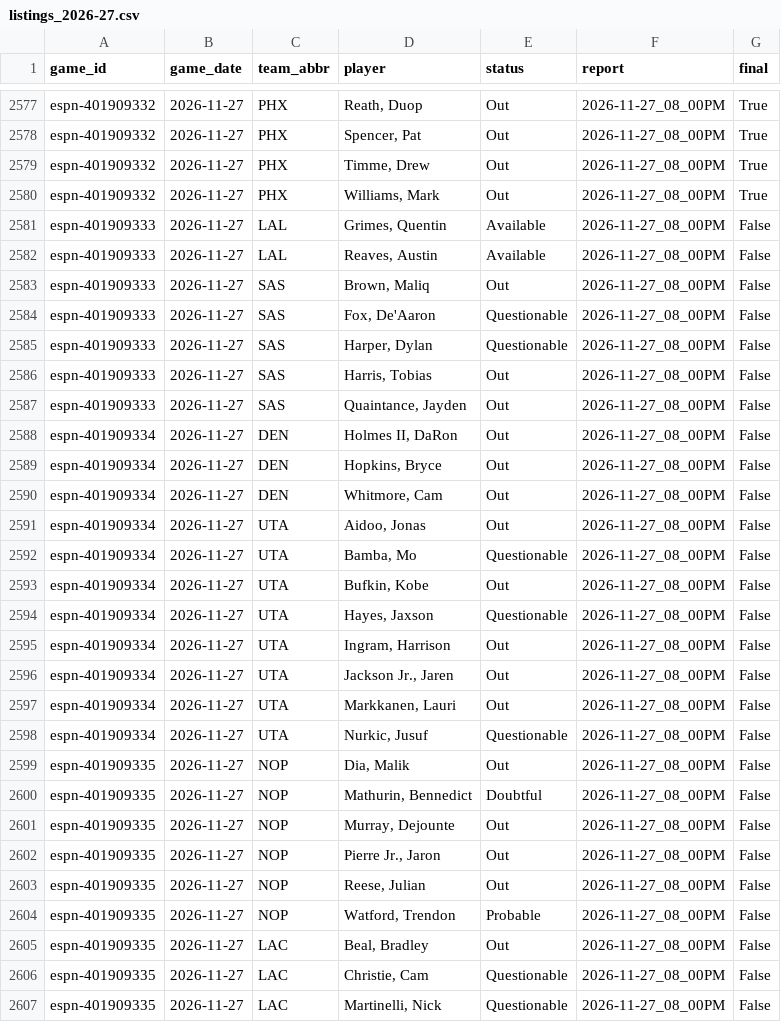
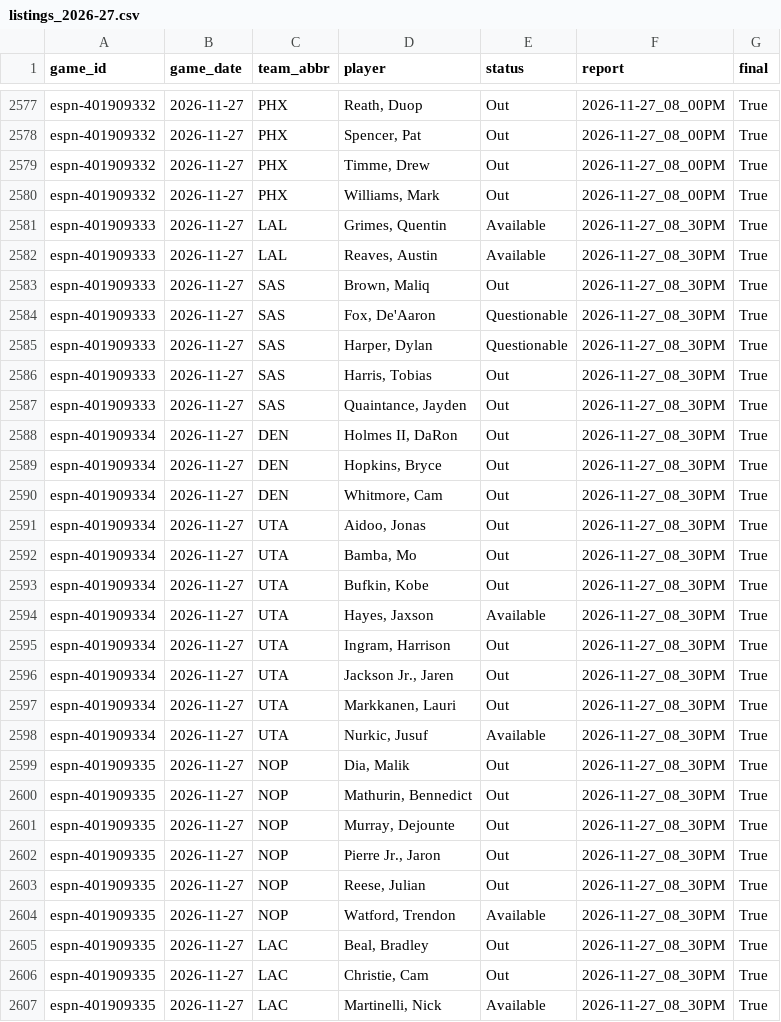
Before and after one commit to z3nsz/nba-prediction, a CSV file: live_state/listings_2026-27.csv, drawn as a sheet; only a part is shown, gaps mark what is left out; the diff covers the shown part only.

```diff
--- a/live_state/listings_2026-27.csv
+++ b/live_state/listings_2026-27.csv
@@ -2580,28 +2580,28 @@ espn-401909332,2026-11-27,PHX,"Timme, Drew",Out,2026-11-27_08_00PM,True
 espn-401909332,2026-11-27,PHX,"Williams, Mark",Out,2026-11-27_08_00PM,True
-espn-401909333,2026-11-27,LAL,"Grimes, Quentin",Available,2026-11-27_08_00PM,False
-espn-401909333,2026-11-27,LAL,"Reaves, Austin",Available,2026-11-27_08_00PM,False
-espn-401909333,2026-11-27,SAS,"Brown, Maliq",Out,2026-11-27_08_00PM,False
-espn-401909333,2026-11-27,SAS,"Fox, De'Aaron",Questionable,2026-11-27_08_00PM,False
-espn-401909333,2026-11-27,SAS,"Harper, Dylan",Questionable,2026-11-27_08_00PM,False
-espn-401909333,2026-11-27,SAS,"Harris, Tobias",Out,2026-11-27_08_00PM,False
-espn-401909333,2026-11-27,SAS,"Quaintance, Jayden",Out,2026-11-27_08_00PM,False
-espn-401909334,2026-11-27,DEN,"Holmes II, DaRon",Out,2026-11-27_08_00PM,False
-espn-401909334,2026-11-27,DEN,"Hopkins, Bryce",Out,2026-11-27_08_00PM,False
-espn-401909334,2026-11-27,DEN,"Whitmore, Cam",Out,2026-11-27_08_00PM,False
-espn-401909334,2026-11-27,UTA,"Aidoo, Jonas",Out,2026-11-27_08_00PM,False
-espn-401909334,2026-11-27,UTA,"Bamba, Mo",Questionable,2026-11-27_08_00PM,False
-espn-401909334,2026-11-27,UTA,"Bufkin, Kobe",Out,2026-11-27_08_00PM,False
-espn-401909334,2026-11-27,UTA,"Hayes, Jaxson",Questionable,2026-11-27_08_00PM,False
-espn-401909334,2026-11-27,UTA,"Ingram, Harrison",Out,2026-11-27_08_00PM,False
-espn-401909334,2026-11-27,UTA,"Jackson Jr., Jaren",Out,2026-11-27_08_00PM,False
-espn-401909334,2026-11-27,UTA,"Markkanen, Lauri",Out,2026-11-27_08_00PM,False
-espn-401909334,2026-11-27,UTA,"Nurkic, Jusuf",Questionable,2026-11-27_08_00PM,False
-espn-401909335,2026-11-27,NOP,"Dia, Malik",Out,2026-11-27_08_00PM,False
-espn-401909335,2026-11-27,NOP,"Mathurin, Bennedict",Doubtful,2026-11-27_08_00PM,False
-espn-401909335,2026-11-27,NOP,"Murray, Dejounte",Out,2026-11-27_08_00PM,False
-espn-401909335,2026-11-27,NOP,"Pierre Jr., Jaron",Out,2026-11-27_08_00PM,False
-espn-401909335,2026-11-27,NOP,"Reese, Julian",Out,2026-11-27_08_00PM,False
-espn-401909335,2026-11-27,NOP,"Watford, Trendon",Probable,2026-11-27_08_00PM,False
-espn-401909335,2026-11-27,LAC,"Beal, Bradley",Out,2026-11-27_08_00PM,False
-espn-401909335,2026-11-27,LAC,"Christie, Cam",Questionable,2026-11-27_08_00PM,False
-espn-401909335,2026-11-27,LAC,"Martinelli, Nick",Questionable,2026-11-27_08_00PM,False
+espn-401909333,2026-11-27,LAL,"Grimes, Quentin",Available,2026-11-27_08_30PM,True
+espn-401909333,2026-11-27,LAL,"Reaves, Austin",Available,2026-11-27_08_30PM,True
+espn-401909333,2026-11-27,SAS,"Brown, Maliq",Out,2026-11-27_08_30PM,True
+espn-401909333,2026-11-27,SAS,"Fox, De'Aaron",Questionable,2026-11-27_08_30PM,True
+espn-401909333,2026-11-27,SAS,"Harper, Dylan",Questionable,2026-11-27_08_30PM,True
+espn-401909333,2026-11-27,SAS,"Harris, Tobias",Out,2026-11-27_08_30PM,True
+espn-401909333,2026-11-27,SAS,"Quaintance, Jayden",Out,2026-11-27_08_30PM,True
+espn-401909334,2026-11-27,DEN,"Holmes II, DaRon",Out,2026-11-27_08_30PM,True
+espn-401909334,2026-11-27,DEN,"Hopkins, Bryce",Out,2026-11-27_08_30PM,True
+espn-401909334,2026-11-27,DEN,"Whitmore, Cam",Out,2026-11-27_08_30PM,True
+espn-401909334,2026-11-27,UTA,"Aidoo, Jonas",Out,2026-11-27_08_30PM,True
+espn-401909334,2026-11-27,UTA,"Bamba, Mo",Out,2026-11-27_08_30PM,True
+espn-401909334,2026-11-27,UTA,"Bufkin, Kobe",Out,2026-11-27_08_30PM,True
+espn-401909334,2026-11-27,UTA,"Hayes, Jaxson",Available,2026-11-27_08_30PM,True
+espn-401909334,2026-11-27,UTA,"Ingram, Harrison",Out,2026-11-27_08_30PM,True
+espn-401909334,2026-11-27,UTA,"Jackson Jr., Jaren",Out,2026-11-27_08_30PM,True
+espn-401909334,2026-11-27,UTA,"Markkanen, Lauri",Out,2026-11-27_08_30PM,True
+espn-401909334,2026-11-27,UTA,"Nurkic, Jusuf",Available,2026-11-27_08_30PM,True
+espn-401909335,2026-11-27,NOP,"Dia, Malik",Out,2026-11-27_08_30PM,True
+espn-401909335,2026-11-27,NOP,"Mathurin, Bennedict",Out,2026-11-27_08_30PM,True
+espn-401909335,2026-11-27,NOP,"Murray, Dejounte",Out,2026-11-27_08_30PM,True
+espn-401909335,2026-11-27,NOP,"Pierre Jr., Jaron",Out,2026-11-27_08_30PM,True
+espn-401909335,2026-11-27,NOP,"Reese, Julian",Out,2026-11-27_08_30PM,True
+espn-401909335,2026-11-27,NOP,"Watford, Trendon",Available,2026-11-27_08_30PM,True
+espn-401909335,2026-11-27,LAC,"Beal, Bradley",Out,2026-11-27_08_30PM,True
+espn-401909335,2026-11-27,LAC,"Christie, Cam",Out,2026-11-27_08_30PM,True
+espn-401909335,2026-11-27,LAC,"Martinelli, Nick",Available,2026-11-27_08_30PM,True
```
Also changed, not shown: 25 edited cells elsewhere in this file, live_state/predictions_2026-27.csv, 5 other files.
